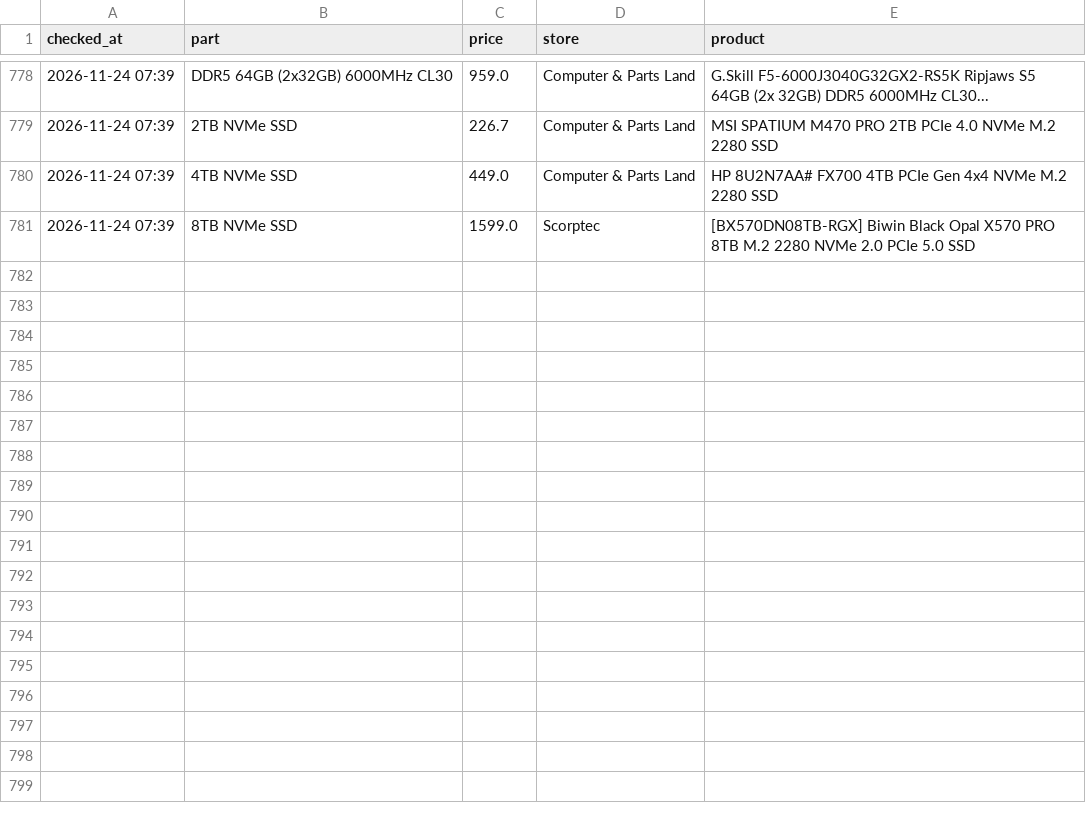
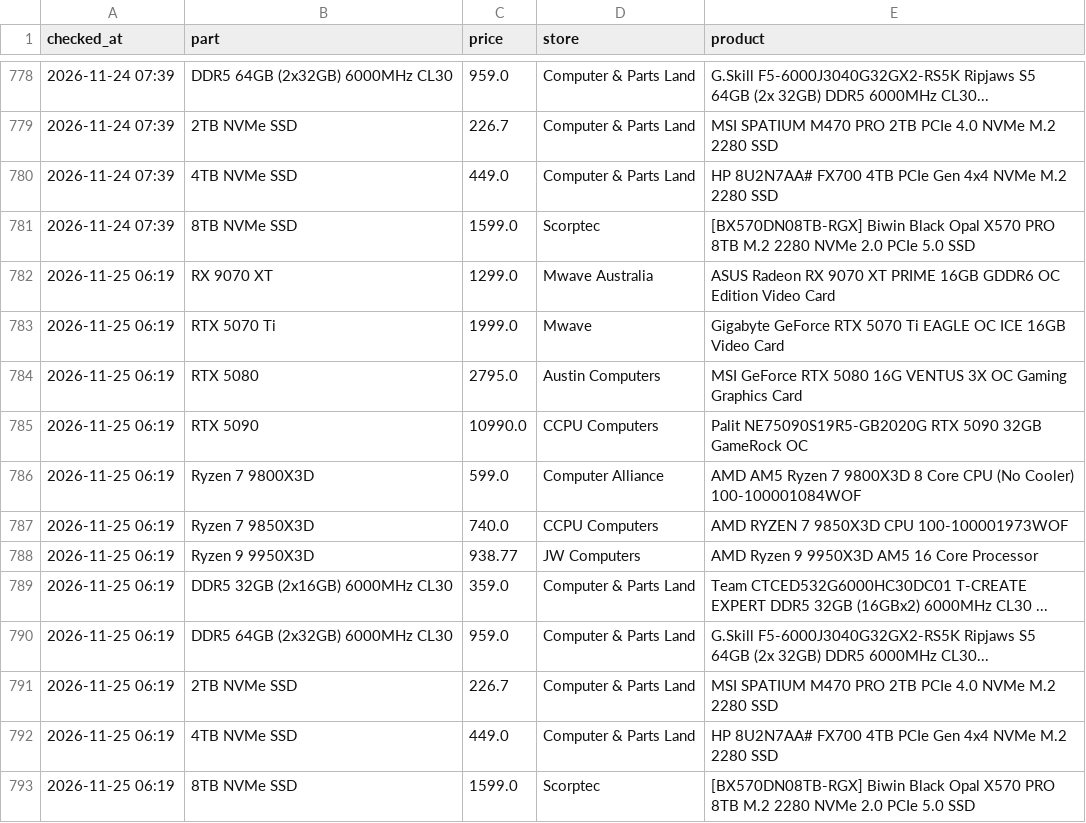
Before and after one commit to rickybischoff1994/pc-deal-tracker, a CSV file: price_history.csv, drawn as a sheet; only a part is shown, gaps mark what is left out; the diff names each change by its address in the sheet, - before the commit and + after, or states it on an @@ line.

```diff
--- a/price_history.csv
+++ b/price_history.csv
+row 782: 2026-11-25 06:19 | RX 9070 XT | 1299.0 | Mwave Australia | ASUS Radeon RX 9070 XT PRIME 16GB GDDR6 OC Edition Video Card
+row 783: 2026-11-25 06:19 | RTX 5070 Ti | 1999.0 | Mwave | Gigabyte GeForce RTX 5070 Ti EAGLE OC ICE 16GB Video Card
+row 784: 2026-11-25 06:19 | RTX 5080 | 2795.0 | Austin Computers | MSI GeForce RTX 5080 16G VENTUS 3X OC Gaming Graphics Card
+row 785: 2026-11-25 06:19 | RTX 5090 | 10990.0 | CCPU Computers | Palit NE75090S19R5-GB2020G RTX 5090 32GB GameRock OC
+row 786: 2026-11-25 06:19 | Ryzen 7 9800X3D | 599.0 | Computer Alliance | AMD AM5 Ryzen 7 9800X3D 8 Core CPU (No Cooler) 100-100001084WOF
+row 787: 2026-11-25 06:19 | Ryzen 7 9850X3D | 740.0 | CCPU Computers | AMD RYZEN 7 9850X3D CPU 100-100001973WOF
+row 788: 2026-11-25 06:19 | Ryzen 9 9950X3D | 938.77 | JW Computers | AMD Ryzen 9 9950X3D AM5 16 Core Processor
+row 789: 2026-11-25 06:19 | DDR5 32GB (2x16GB) 6000MHz CL30 | 359.0 | Computer & Parts Land | Team CTCED532G6000HC30DC01 T-CREATE EXPERT DDR5 32GB (16GBx2) 6000MHz CL30 ...
+row 790: 2026-11-25 06:19 | DDR5 64GB (2x32GB) 6000MHz CL30 | 959.0 | Computer & Parts Land | G.Skill F5-6000J3040G32GX2-RS5K Ripjaws S5 64GB (2x 32GB) DDR5 6000MHz CL30...
+row 791: 2026-11-25 06:19 | 2TB NVMe SSD | 226.7 | Computer & Parts Land | MSI SPATIUM M470 PRO 2TB PCIe 4.0 NVMe M.2 2280 SSD
+row 792: 2026-11-25 06:19 | 4TB NVMe SSD | 449.0 | Computer & Parts Land | HP 8U2N7AA# FX700 4TB PCIe Gen 4x4 NVMe M.2 2280 SSD
+row 793: 2026-11-25 06:19 | 8TB NVMe SSD | 1599.0 | Scorptec | [BX570DN08TB-RGX] Biwin Black Opal X570 PRO 8TB M.2 2280 NVMe 2.0 PCIe 5.0 SSD
```
Also changed, not shown: deal_history.csv, 13 other files.
